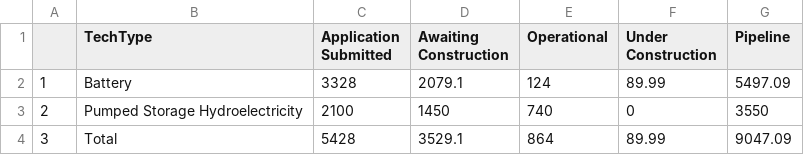
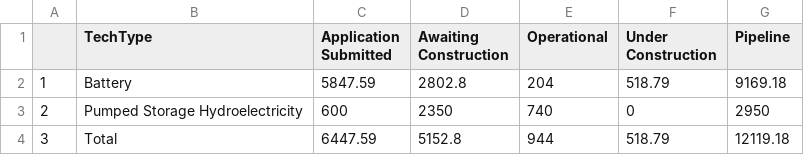
Before and after one commit to sallysemple/Scottish-Energy-Statistics-Hub, a CSV file: Processed Data/Output/Renewable Capacity/Storage.csv, drawn as a sheet.

Commit message:
storage

```diff
--- a/Processed Data/Output/Renewable Capacity/Storage.csv
+++ b/Processed Data/Output/Renewable Capacity/Storage.csv
@@ -1,4 +1,4 @@
 "","TechType","Application Submitted","Awaiting Construction","Operational","Under Construction","Pipeline"
-"1","Battery","3328","2079.1","124","89.99","5497.09"
-"2","Pumped Storage Hydroelectricity","2100","1450","740","0","3550"
-"3","Total","5428","3529.1","864","89.99","9047.09"
+"1","Battery","5847.59","2802.8","204","518.79","9169.18"
+"2","Pumped Storage Hydroelectricity","600","2350","740","0","2950"
+"3","Total","6447.59","5152.8","944","518.79","12119.18"
```
Also changed, not shown: 2 other files.
